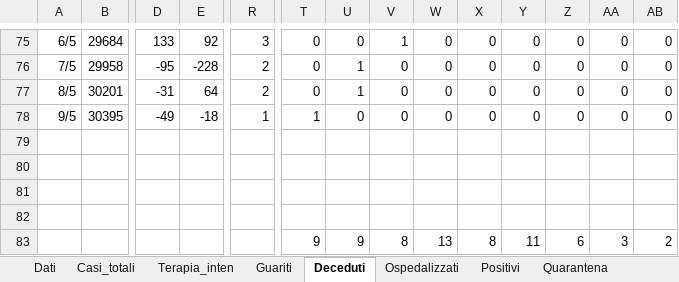
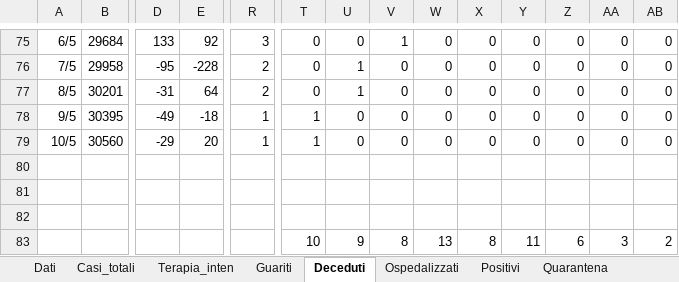
Before and after one commit to mattecarpa/Covid19, an Excel workbook: covid_ita.xlsx, sheet Deceduti, drawn as a sheet; only a part is shown, gaps mark what is left out; values as stored, in another font and other column widths than the file's, no borders; charts and pictures not drawn; removed rows and columns are numbered as before the commit, all else as after; rows hold the shown columns only; the diff names each change by its address in the sheet, - before the commit and + after, or states it on an @@ line.

```diff
--- a/covid_ita.xlsx (sheet Deceduti)
+++ b/covid_ita.xlsx (sheet Deceduti)
+row 79: 10/5 | 30560 | -29 | 20 | 1 | 1 | 0 | 0 | 0 | 0 | 0 | 0 | 0 | 0
-row 82: (empty)
-T83: 9
+T83: 10
```
Also changed, not shown: sheet R0, sheet Guariti, sheet Nuovi positivi, sheet Dati, sheet Tamponi, sheet Terapia_inten, 7 more sheets, charts or pictures, covid_bilog.xlsx, covid_lig.xlsx.
